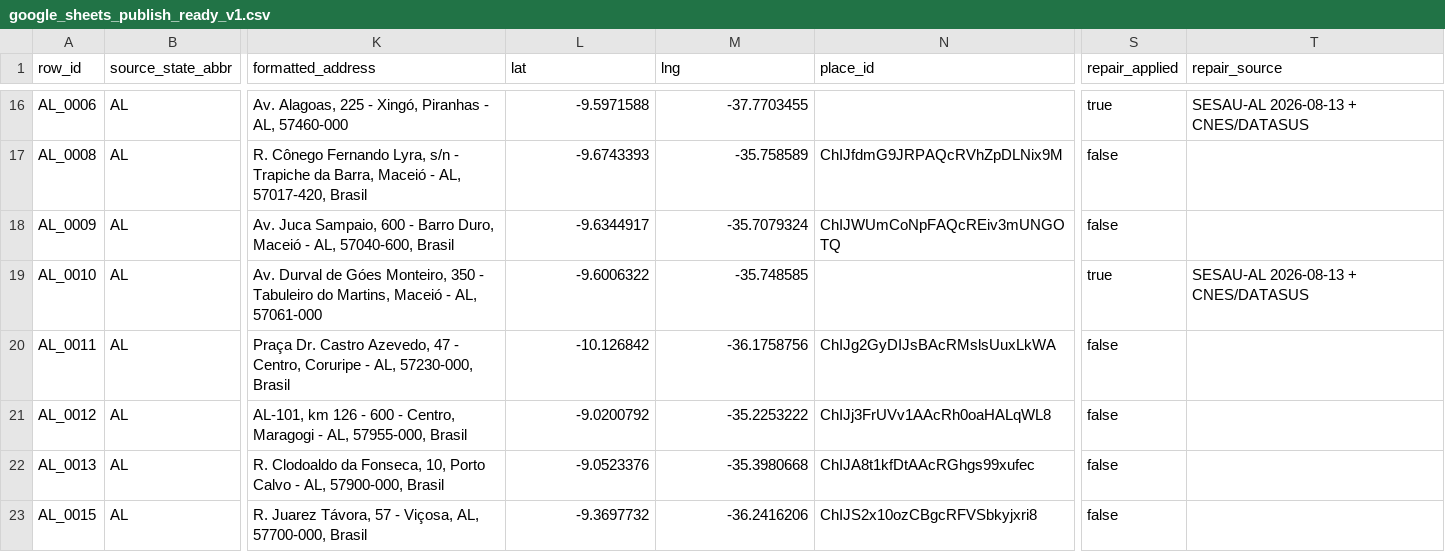
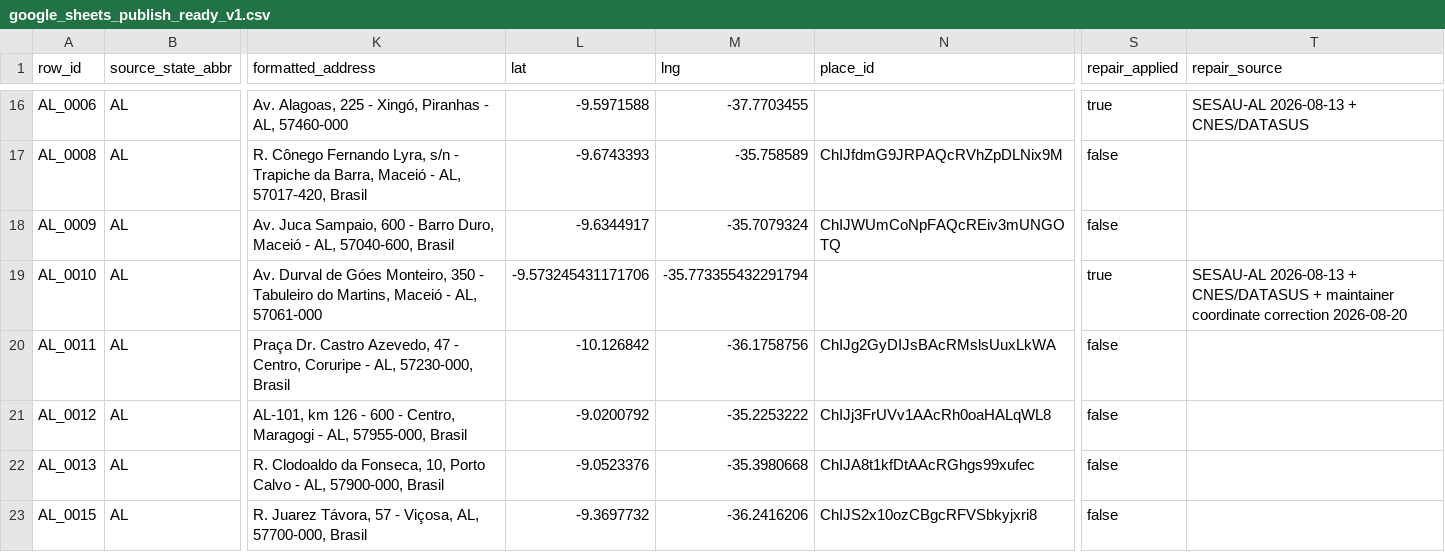
Before and after one commit to educrvz/sos-antiveneno, a CSV file: build/google_sheets_publish_ready_v1.csv, drawn as a sheet; only a part is shown, gaps mark what is left out; the diff names each change by its address in the sheet, - before the commit and + after, or states it on an @@ line.

Commit message:
fix(data): correct UPA Galba Novaes map pin (#48)

```diff
--- a/build/google_sheets_publish_ready_v1.csv
+++ b/build/google_sheets_publish_ready_v1.csv
-L19 (lat): -9.6006322
+L19 (lat): -9.573245431171706
-M19 (lng): -35.748585
+M19 (lng): -35.773355432291794
-T19 (repair_source): …+ CNES/DATASUS
+T19 (repair_source): …+ CNES/DATASUS + maintainer coordinate correction 2026-08-20
```
Also changed, not shown: 5 other files.
